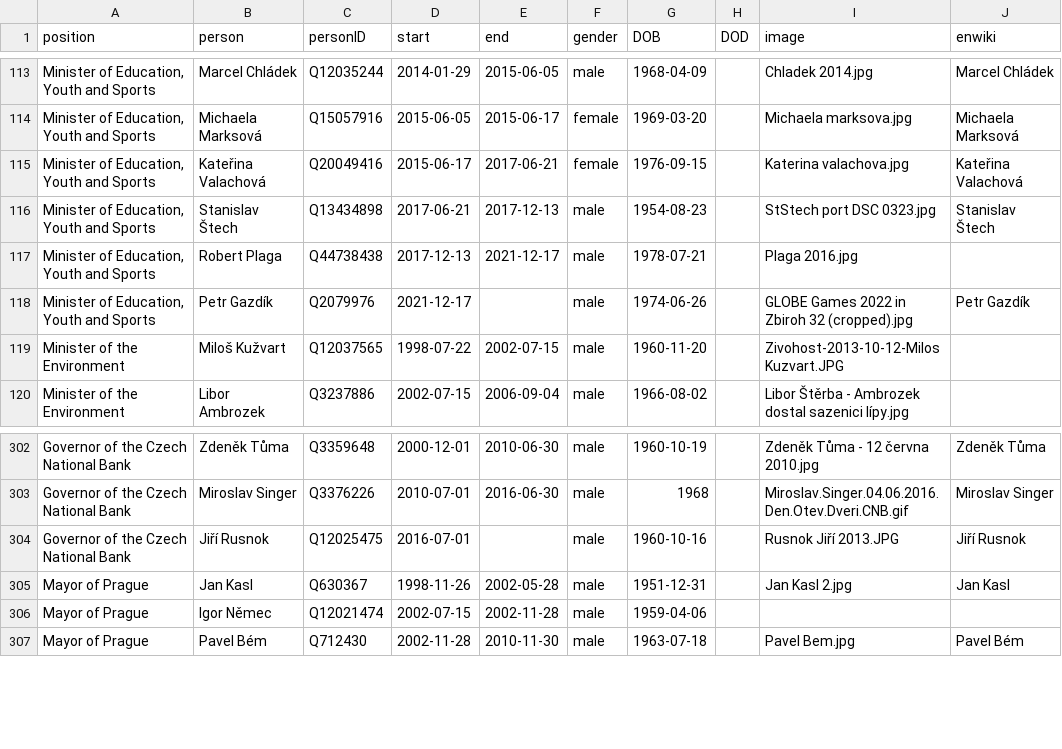
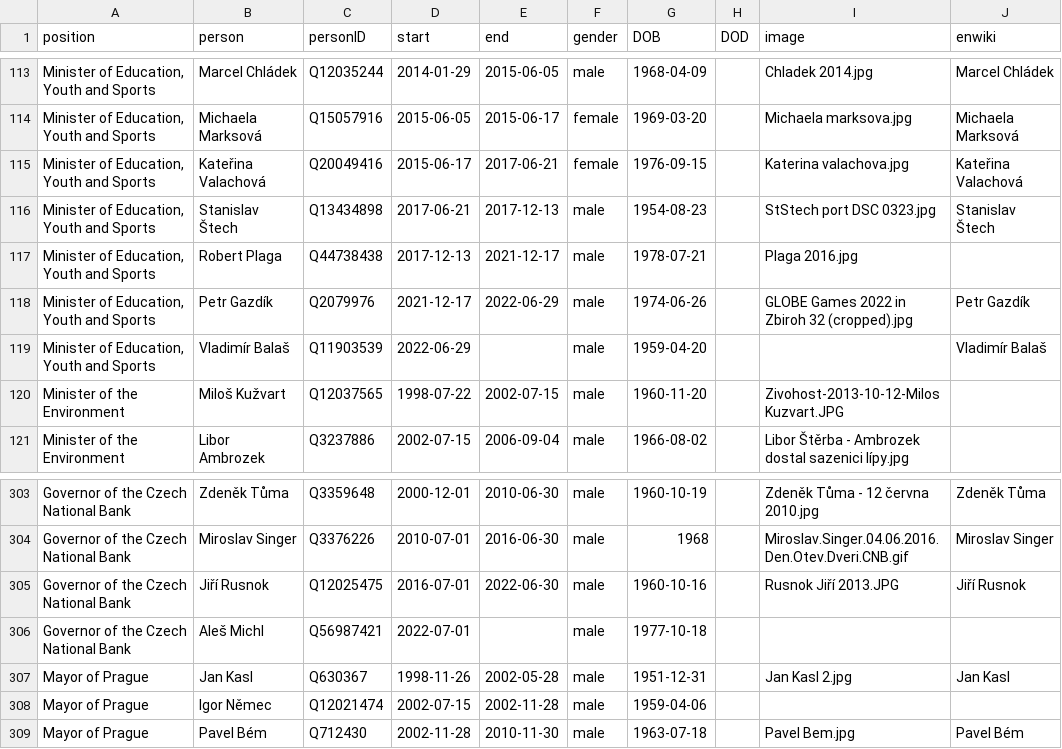
Before and after one commit to every-politician-scrapers/czech-ministers, a CSV file: html/holders21.csv, drawn as a sheet; only a part is shown, gaps mark what is left out; addresses are those after the commit; the diff names each change by its address in the sheet, - before the commit and + after, or states it on an @@ line.

```diff
--- a/html/holders21.csv
+++ b/html/holders21.csv
-E118 (end): (empty)
+E118 (end): 2022-06-29
+row 119: Minister of Education, Youth and Sports | Vladimír Balaš | Q11903539 | 2022-06-29 |  | male | 1959-04-20 |  |  | Vladimír Balaš
-E305 (end): (empty)
+E305 (end): 2022-06-30
+row 306: Governor of the Czech National Bank | Aleš Michl | Q56987421 | 2022-07-01 |  | male | 1977-10-18
```
Also changed, not shown: html/current.csv, html/legislators.csv, 1 other file.
